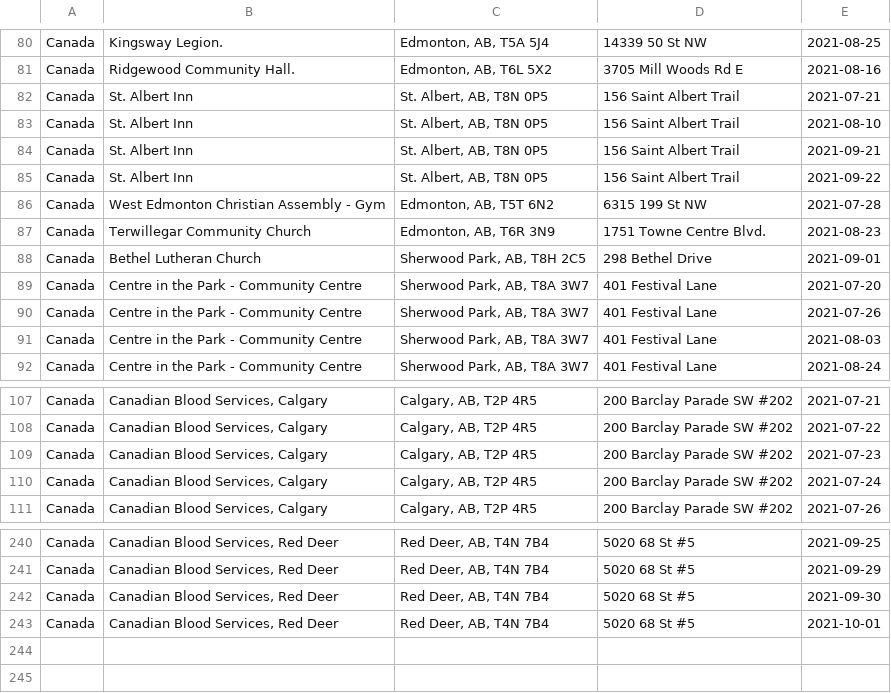
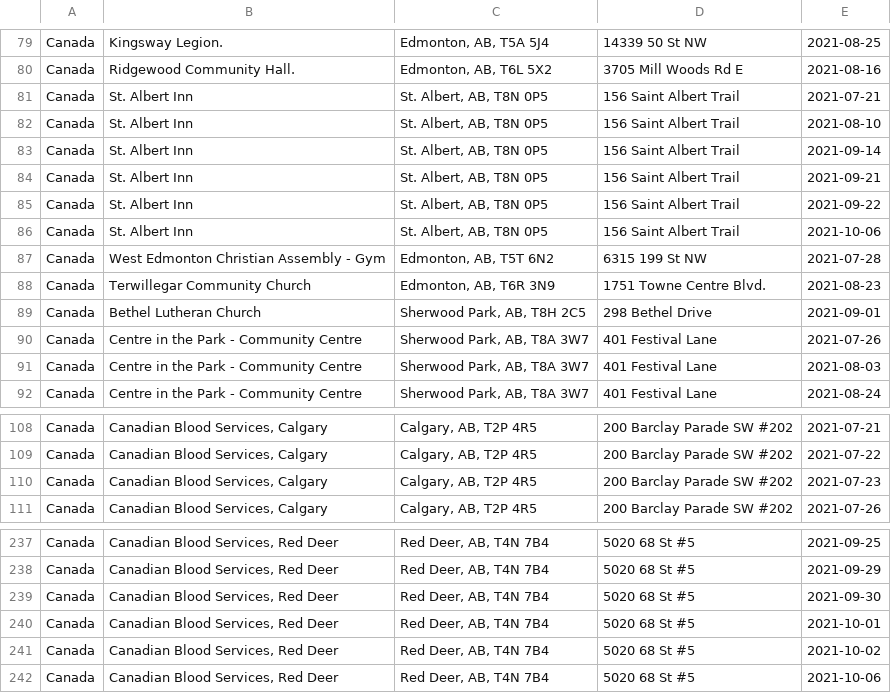
Before and after one commit to Sickle-Cell-Foundation-Of-Alberta/pintsize_data_scraper, a CSV file: data/cbs_data.csv (was cbs_data.csv), drawn as a sheet; only a part is shown, gaps mark what is left out; removed rows and columns are numbered as before the commit, all else as after; the diff covers the shown part only; the diff names each change by its address in the sheet, - before the commit and + after, or states it on an @@ line.

Commit message:
Reconstructed the Back-End to connect with google services

```diff
--- a/cbs_data.csv
+++ b/data/cbs_data.csv
+row 83: Canada | St. Albert Inn | St. Albert, AB, T8N 0P5 | 156 Saint Albert Trail | 2021-09-14
+row 86: Canada | St. Albert Inn | St. Albert, AB, T8N 0P5 | 156 Saint Albert Trail | 2021-10-06
-row 89: Canada | Centre in the Park - Community Centre | Sherwood Park, AB, T8A 3W7 | 401 Festival Lane | 2021-07-20
-row 110: Canada | Canadian Blood Services, Calgary | Calgary, AB, T2P 4R5 | 200 Barclay Parade SW #202 | 2021-07-24
+row 241: Canada | Canadian Blood Services, Red Deer | Red Deer, AB, T4N 7B4 | 5020 68 St #5 | 2021-10-02
+row 242: Canada | Canadian Blood Services, Red Deer | Red Deer, AB, T4N 7B4 | 5020 68 St #5 | 2021-10-06
```
Also changed, not shown: 11 added rows, 14 removed rows and 18 edited cells elsewhere in this file, 10 other files.
